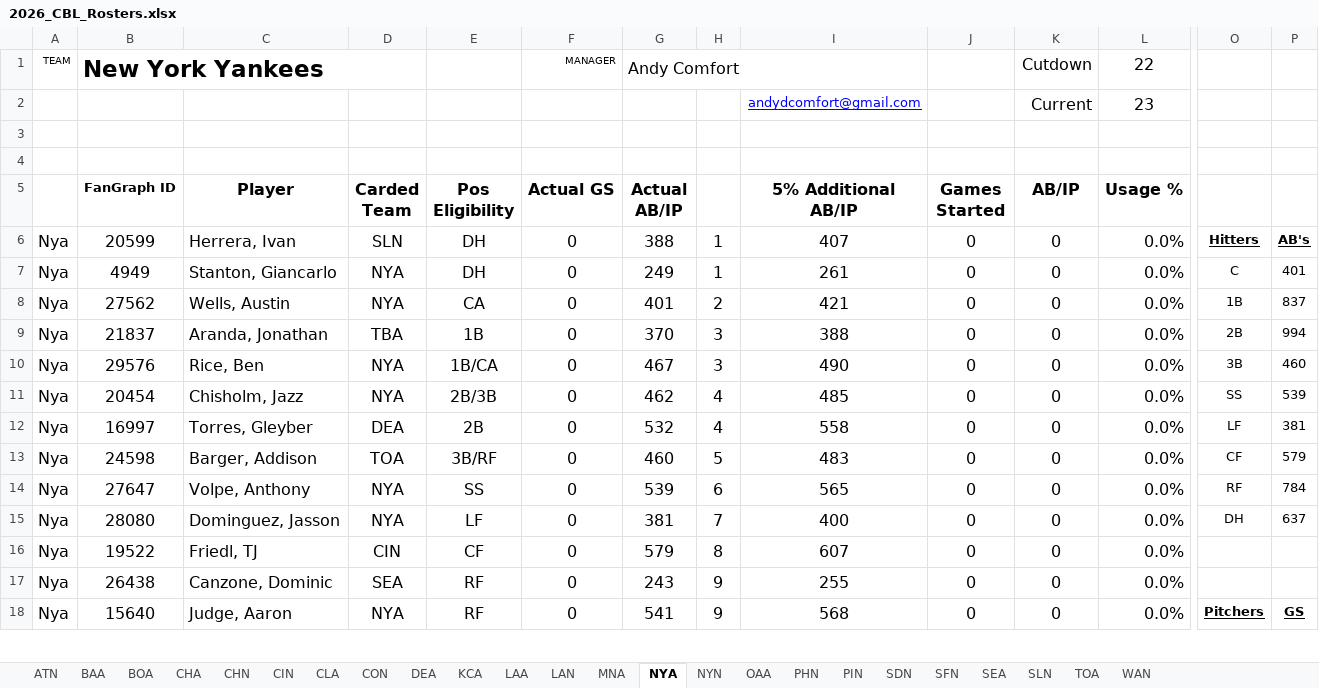
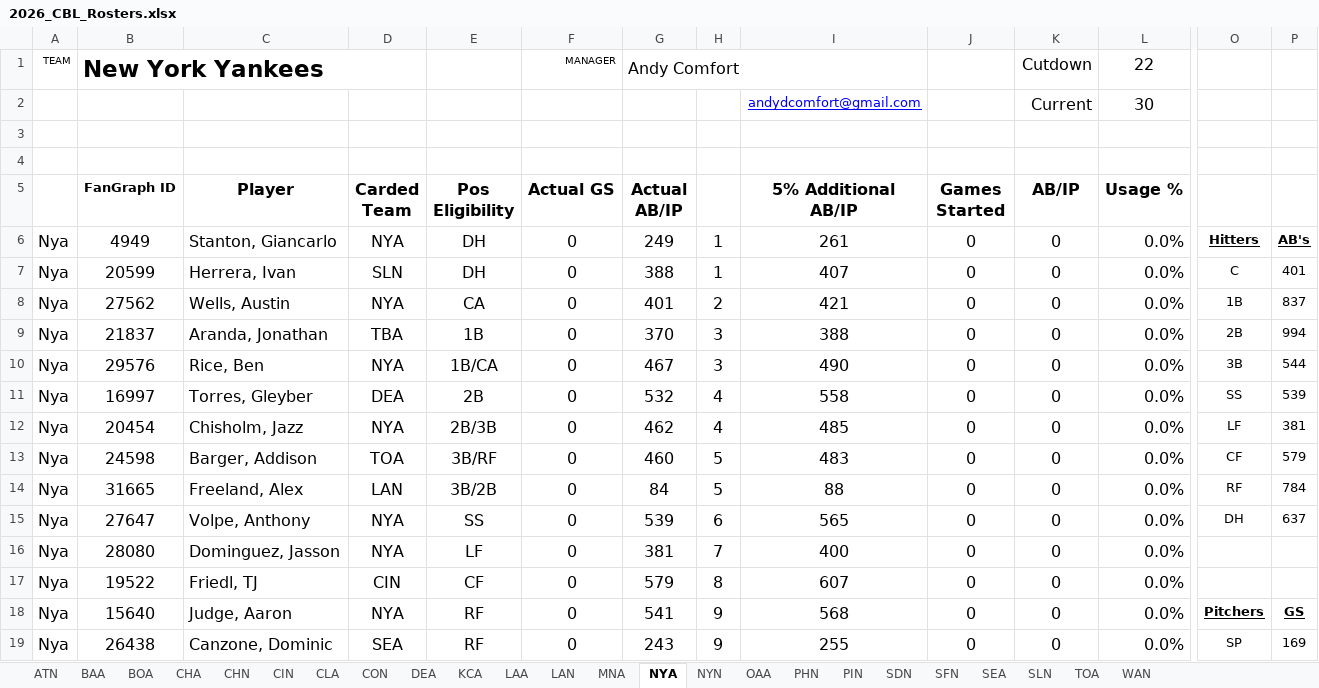
Before and after one commit to CBLBaseball/CBL-Baseball, an Excel workbook: Excel Rosters/2026_CBL_Rosters.xlsx, sheet NYA, drawn as a sheet; only a part is shown, gaps mark what is left out; values as stored, in another font and other column widths than the file's, no borders; conditional formats not drawn; 1 other sheet too large or unreadable and not compared; removed rows and columns are numbered as before the commit, all else as after; rows hold the shown columns only; the diff covers the shown part only; the diff names each change by its address in the sheet, - before the commit and + after, or states it on an @@ line.

```diff
--- a/Excel Rosters/2026_CBL_Rosters.xlsx (sheet NYA)
+++ b/Excel Rosters/2026_CBL_Rosters.xlsx (sheet NYA)
-L2 (Usage %): 23
+L2 (Usage %): 30
-B6 (FanGraph ID): 20599
+B6 (FanGraph ID): 4949
-C6 (Player): Herrera, Ivan
+C6 (Player): Stanton, Giancarlo
-D6 (Carded Team): SLN
+D6 (Carded Team): NYA
-G6 (Actual AB/IP): 388
+G6 (Actual AB/IP): 249
-I6 (5% Additional AB/IP): 407
+I6 (5% Additional AB/IP): 261
-B7 (FanGraph ID): 4949
+B7 (FanGraph ID): 20599
-C7 (Player): Stanton, Giancarlo
+C7 (Player): Herrera, Ivan
-D7 (Carded Team): NYA
+D7 (Carded Team): SLN
-G7 (Actual AB/IP): 249
+G7 (Actual AB/IP): 388
-I7 (5% Additional AB/IP): 261
+I7 (5% Additional AB/IP): 407
-P10: 460
+P10: 544
-B11 (FanGraph ID): 20454
+B11 (FanGraph ID): 16997
-C11 (Player): Chisholm, Jazz
+C11 (Player): Torres, Gleyber
-D11 (Carded Team): NYA
+D11 (Carded Team): DEA
-E11 (Pos Eligibility): 2B/3B
+E11 (Pos Eligibility): 2B
-G11 (Actual AB/IP): 462
+G11 (Actual AB/IP): 532
-I11 (5% Additional AB/IP): 485
+I11 (5% Additional AB/IP): 558
-B12 (FanGraph ID): 16997
+B12 (FanGraph ID): 20454
-C12 (Player): Torres, Gleyber
+C12 (Player): Chisholm, Jazz
-D12 (Carded Team): DEA
+D12 (Carded Team): NYA
-E12 (Pos Eligibility): 2B
+E12 (Pos Eligibility): 2B/3B
-G12 (Actual AB/IP): 532
+G12 (Actual AB/IP): 462
-I12 (5% Additional AB/IP): 558
+I12 (5% Additional AB/IP): 485
+row 14: Nya | 31665 | Freeland, Alex | LAN | 3B/2B | 0 | 84 | 5 | 88 | 0 | 0 | 0.0% | RF | 784
-O15: RF
+O15: DH
-P15: 784
+P15: 637
-O16: DH
+O16: (empty)
-P16: 637
+P16: (empty)
-row 17: Nya | 26438 | Canzone, Dominic | SEA | RF | 0 | 243 | 9 | 255 | 0 | 0 | 0.0%
+row 19: Nya | 26438 | Canzone, Dominic | SEA | RF | 0 | 243 | 9 | 255 | 0 | 0 | 0.0% | SP | 169
```
Also changed, not shown: 6 added rows, 7 removed rows, 1 moved row, 44 edited cells and cell formats elsewhere in this sheet, sheet Players, sheet CBL Free Agent Draft Pool, sheet PHN, sheet MNA, sheet CON, sheet SEA, 18 more sheets, formulas that keep their value.
